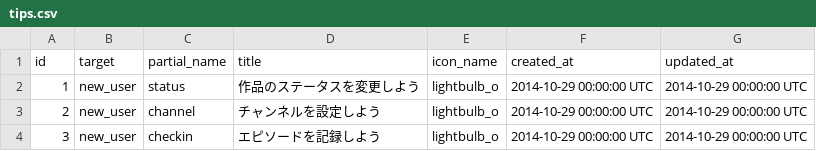
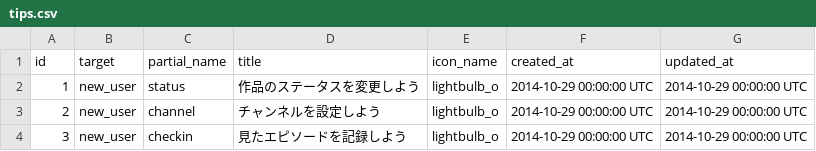
Before and after one commit to annict/annict, a CSV file: db/data/csv/tips.csv, drawn as a sheet.

```diff
--- a/db/data/csv/tips.csv
+++ b/db/data/csv/tips.csv
@@ -3,2 +3,2 @@ id,target,partial_name,title,icon_name,created_at,updated_at
 2,new_user,channel,チャンネルを設定しよう,lightbulb_o,2014-10-29 00:00:00 UTC,2014-10-29 00:00:00 UTC
-3,new_user,checkin,エピソードを記録しよう,lightbulb_o,2014-10-29 00:00:00 UTC,2014-10-29 00:00:00 UTC
+3,new_user,checkin,見たエピソードを記録しよう,lightbulb_o,2014-10-29 00:00:00 UTC,2014-10-29 00:00:00 UTC
```
Also changed, not shown: 4 other files.
